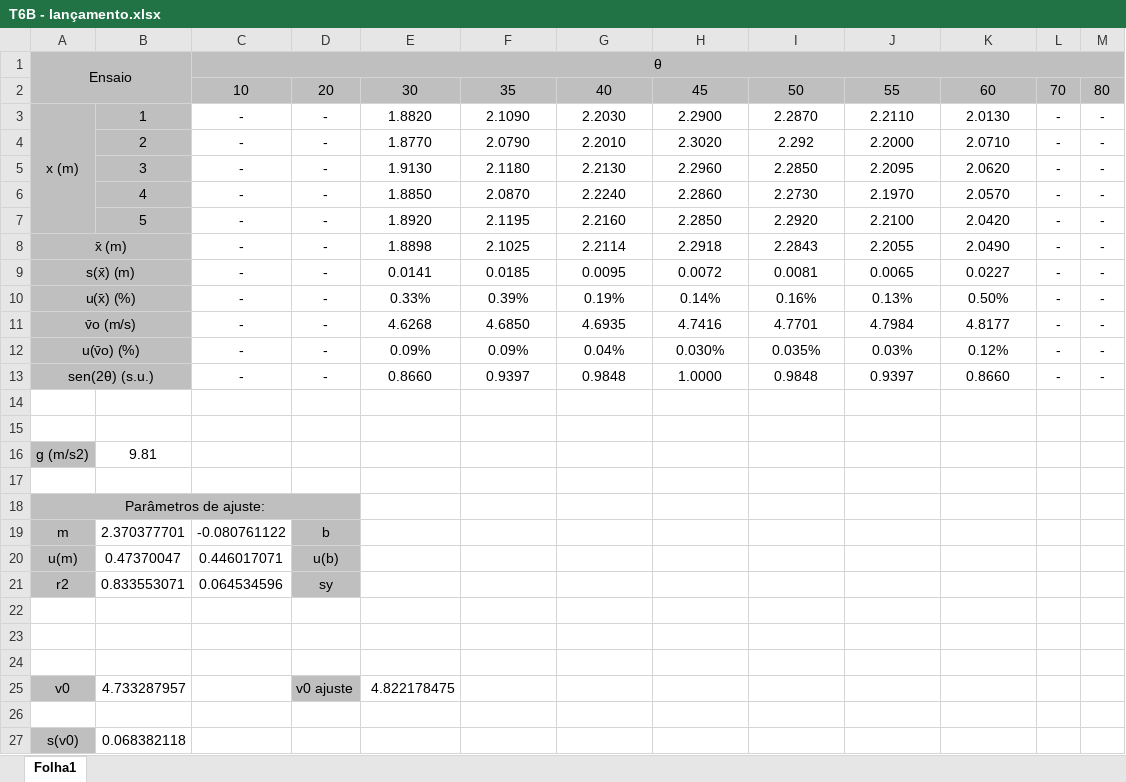
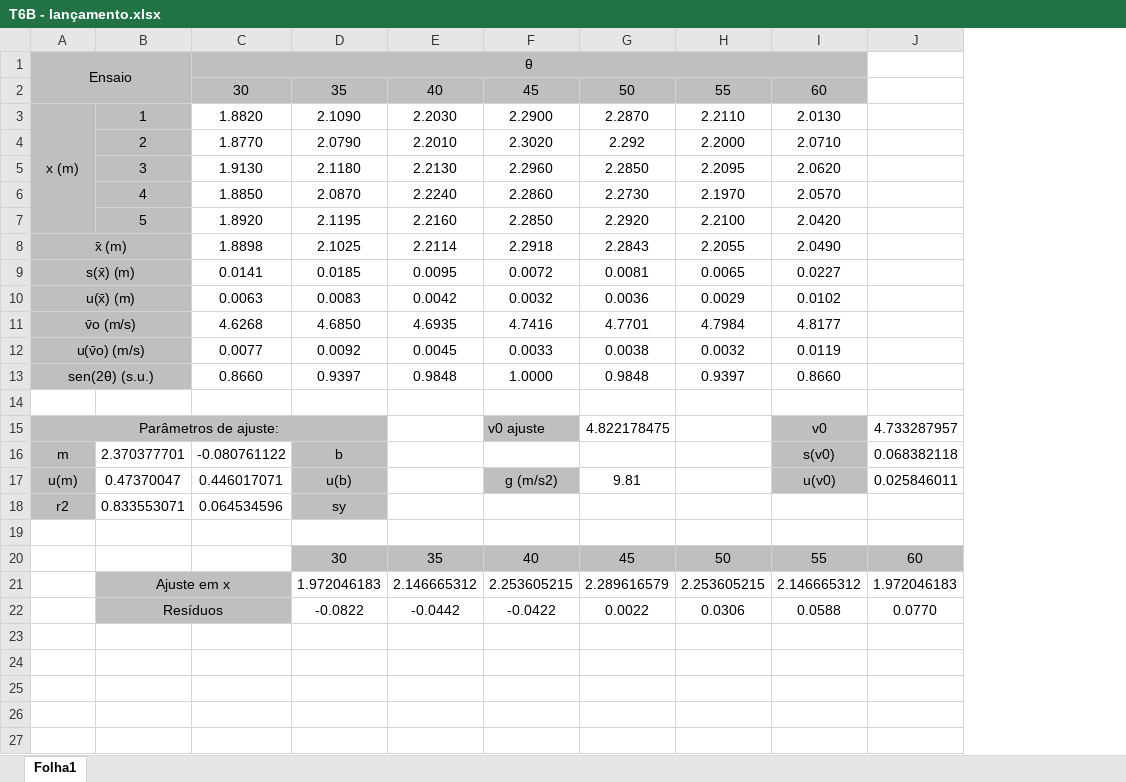
Before and after one commit to sergisousa/LABSFISICAI, an Excel workbook: T6B - lançamento.xlsx, sheet Folha1, drawn as a sheet; only a part is shown; values as stored, in another font and other column widths than the file's, no borders; charts and pictures not drawn; removed rows and columns are numbered as before the commit, all else as after; the diff covers the shown part only; the diff names each change by its address in the sheet, - before the commit and + after, or states it on an @@ line.

Commit message:
T6B - FINAL

```diff
--- a/T6B - lançamento.xlsx (sheet Folha1)
+++ b/T6B - lançamento.xlsx (sheet Folha1)
-column C, rows 1-9: θ | 10 | - | - | - | - | - | - | -; row 11: -; row 13: -
-column D, rows 2-9: 20 | - | - | - | - | - | - | -; row 11: -; row 13: -
-column L, rows 2-9: 70 | - | - | - | - | - | - | -; row 11: -; row 13: -
-column M, rows 2-9: 80 | - | - | - | - | - | - | -; row 11: -; row 13: -
+column J, rows 20-22: 60 | 1.972046183 | 0.0770
-C1: (empty)
+C1: θ
+C1:I1 merged
-row 10: u(x̄) (%) |  | - | - | 0.33% | 0.39% | 0.19% | 0.14% | 0.16% | 0.13% | 0.50% | - | -
+row 10: u(x̄) (m) |  | 0.0063 | 0.0083 | 0.0042 | 0.0032 | 0.0036 | 0.0029 | 0.0102
-row 12: u(v̄o) (%) |  | - | - | 0.09% | 0.09% | 0.04% | 0.030% | 0.035% | 0.03% | 0.12% | - | -
+row 12: u(v̄o) (m/s) |  | 0.0077 | 0.0092 | 0.0045 | 0.0033 | 0.0038 | 0.0032 | 0.0119
+row 15: Parâmetros de ajuste: |  |  |  |  | v0 ajuste | 4.822178475 |  | v0 | 4.733287957
+row 16: m | 2.370377701 | -0.080761122 | b |  |  |  |  | s(v0) | 0.068382118
+row 17: u(m) | 0.47370047 | 0.446017071 | u(b) |  | g (m/s2) | 9.81 |  | u(v0) | 0.025846011
+row 18: r2 | 0.833553071 | 0.064534596 | sy
-row 16: g (m/s2) | 9.81
-row 20: (empty)
+row 20:  |  |  | 30 | 35 | 40 | 45 | 50 | 55 | 60
-D20:I20 fill: none
+D20:I20 fill: #BFBFBF
-row 18: Parâmetros de ajuste:
-row 19: m | 2.370377701 | -0.080761122 | b
-row 20: u(m) | 0.47370047 | 0.446017071 | u(b)
-row 21: r2 | 0.833553071 | 0.064534596 | sy
-row 21: (empty)
+row 21:  | Ajuste em x |  | 1.972046183 | 2.146665312 | 2.253605215 | 2.289616579 | 2.253605215 | 2.146665312 | 1.972046183
-B21:B22 fill: none
+B21:B22 fill: #BFBFBF
+B21:C21 merged
-C21:C22 fill: none
+C21:C22 fill: #BFBFBF
-row 22: (empty)
+row 22:  | Resíduos |  | -0.0822 | -0.0442 | -0.0422 | 0.0022 | 0.0306 | 0.0588 | 0.0770
+B22:C22 merged
-row 24: (empty)
-row 25: v0 | 4.733287957 |  | v0 ajuste | 4.822178475
-row 26: (empty)
-row 27: s(v0) | 0.068382118
```
Also changed, not shown: 7 removed rows elsewhere in this sheet, formulas that keep their value, charts or pictures.
